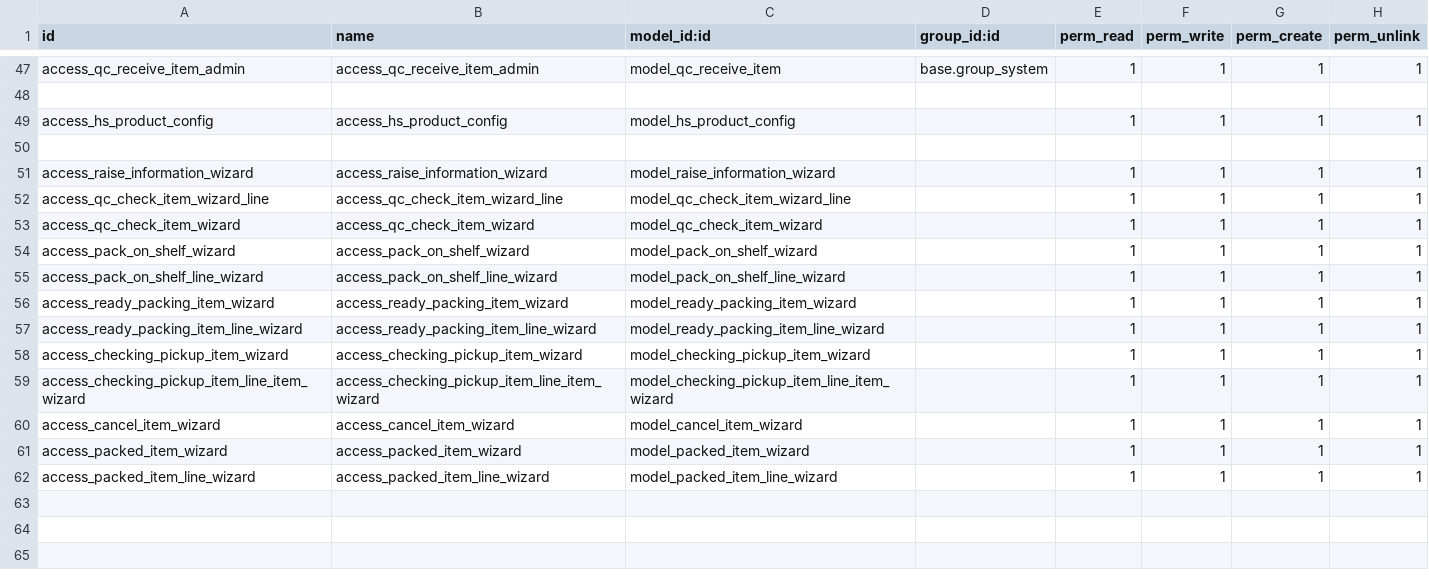
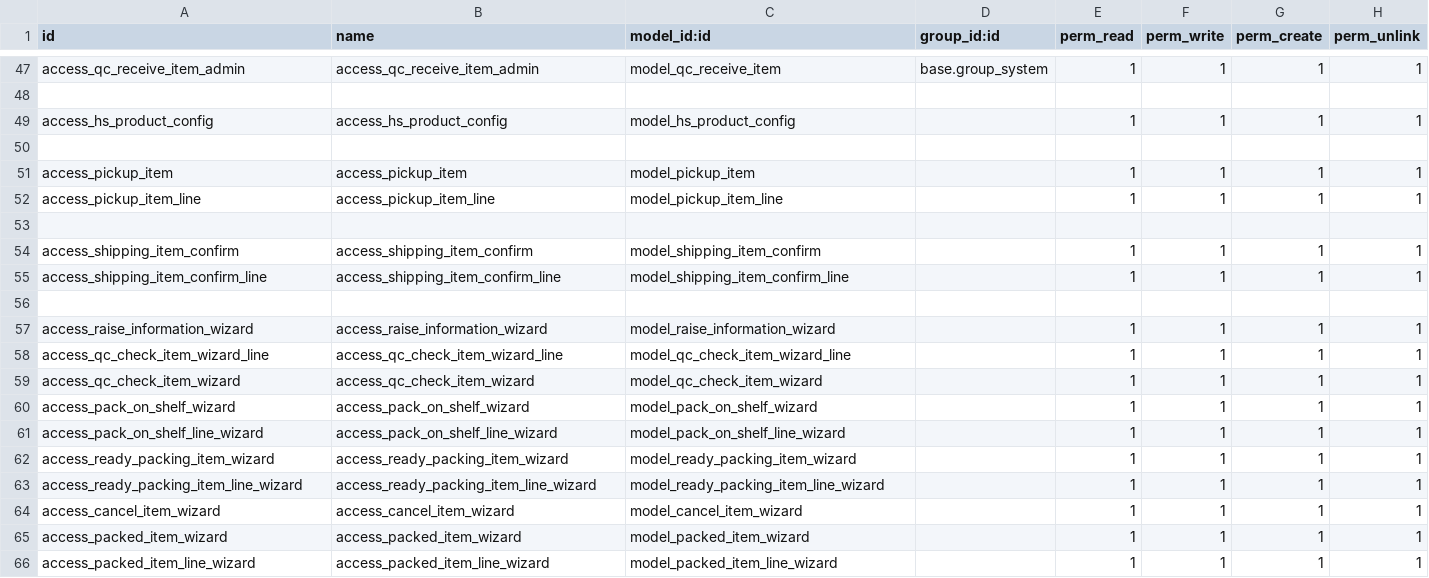
Before and after one commit to HieuPham1504/crosify_erp, a CSV file: crosify_main/crosify_order/security/ir.model.access.csv, drawn as a sheet; only a part is shown, gaps mark what is left out.

Commit message:
shipping confirm

```diff
--- a/crosify_main/crosify_order/security/ir.model.access.csv
+++ b/crosify_main/crosify_order/security/ir.model.access.csv
@@ -50,2 +50,8 @@
 
+"access_pickup_item","access_pickup_item","model_pickup_item",,1,1,1,1
+"access_pickup_item_line","access_pickup_item_line","model_pickup_item_line",,1,1,1,1
+
+"access_shipping_item_confirm","access_shipping_item_confirm","model_shipping_item_confirm",,1,1,1,1
+"access_shipping_item_confirm_line","access_shipping_item_confirm_line","model_shipping_item_confirm_line",,1,1,1,1
+
 "access_raise_information_wizard","access_raise_information_wizard","model_raise_information_wizard",,1,1,1,1
@@ -57,4 +63,2 @@
 "access_ready_packing_item_line_wizard","access_ready_packing_item_line_wizard","model_ready_packing_item_line_wizard",,1,1,1,1
-"access_checking_pickup_item_wizard","access_checking_pickup_item_wizard","model_checking_pickup_item_wizard",,1,1,1,1
-"access_checking_pickup_item_line_item_wizard","access_checking_pickup_item_line_item_wizard","model_checking_pickup_item_line_item_wizard",,1,1,1,1
 "access_cancel_item_wizard","access_cancel_item_wizard","model_cancel_item_wizard",,1,1,1,1
```
Also changed, not shown: 9 other files.
